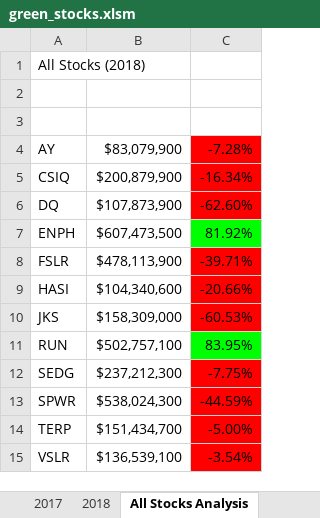
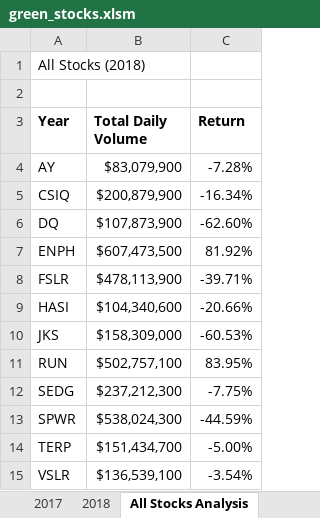
Before and after one commit to poboisvert/stock-analysis, an Excel workbook: green_stocks.xlsm, sheet All Stocks Analysis, drawn as a sheet; values as stored, in another font and other column widths than the file's, no borders; the diff names each change by its address in the sheet, - before the commit and + after, or states it on an @@ line.

Commit message:
Add files via upload

```diff
--- a/green_stocks.xlsm (sheet All Stocks Analysis)
+++ b/green_stocks.xlsm (sheet All Stocks Analysis)
-row 3: (empty)
+row 3: Year | Total Daily Volume | Return
-C4:C6 fill: #FF0000
+C4:C6 fill: none
-C7 fill: #00FF00
+C7 fill: none
-C8:C10 fill: #FF0000
+C8:C10 fill: none
-C11 fill: #00FF00
+C11 fill: none
-C12:C15 fill: #FF0000
+C12:C15 fill: none
```
